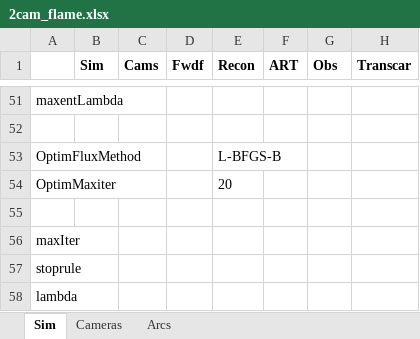
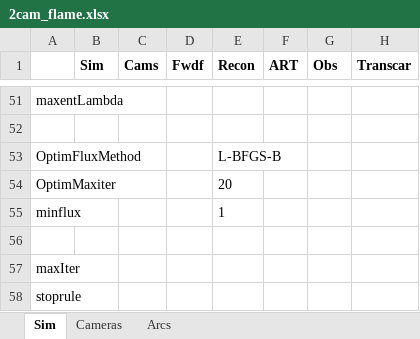
Before and after one commit to space-physics/histfeas, an Excel workbook: in/2cam_flame.xlsx, sheet Sim, drawn as a sheet; only a part is shown, gaps mark what is left out; the shorter side is filled out with more unchanged rows; values as stored, in another font and other column widths than the file's, no borders; the diff names each change by its address in the sheet, - before the commit and + after, or states it on an @@ line.

```diff
--- a/in/2cam_flame.xlsx (sheet Sim)
+++ b/in/2cam_flame.xlsx (sheet Sim)
+row 55: minflux |  |  |  | 1
```
Also changed, not shown: in/2cam_trans.xlsx, 3 other files.
